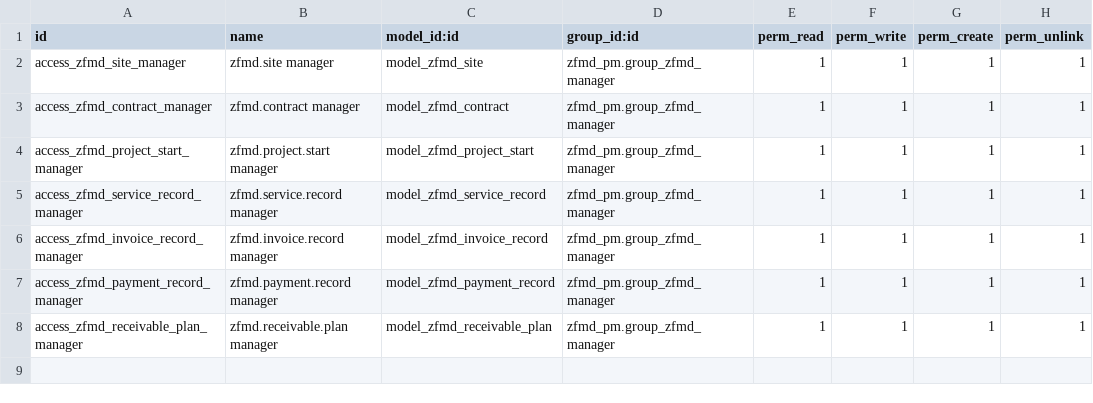
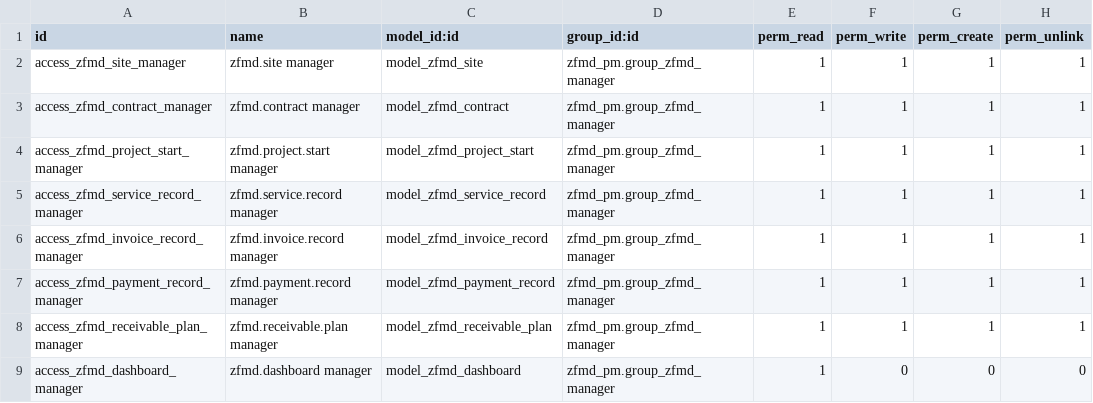
Before and after one commit to Log-151/zfmd-pm-4.17, a CSV file: addons/zfmd_pm/security/ir.model.access.csv, drawn as a sheet; the diff names each change by its address in the sheet, - before the commit and + after, or states it on an @@ line.

```diff
--- a/addons/zfmd_pm/security/ir.model.access.csv
+++ b/addons/zfmd_pm/security/ir.model.access.csv
+row 9: access_zfmd_dashboard_manager | zfmd.dashboard manager | model_zfmd_dashboard | zfmd_pm.group_zfmd_manager | 1 | 0 | 0 | 0
```
Also changed, not shown: 8 other files.
